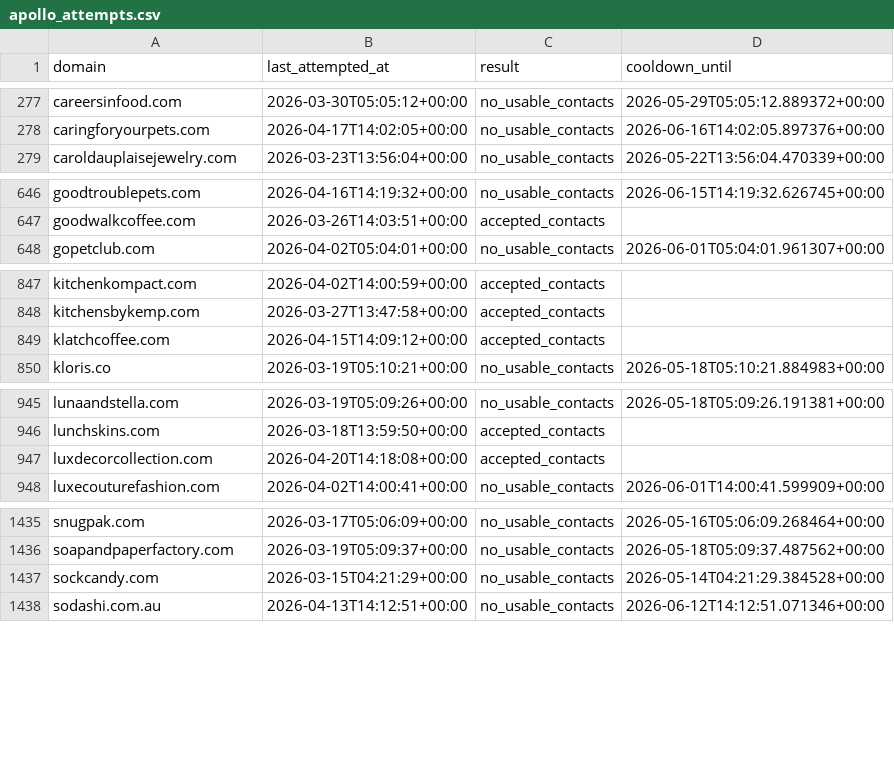
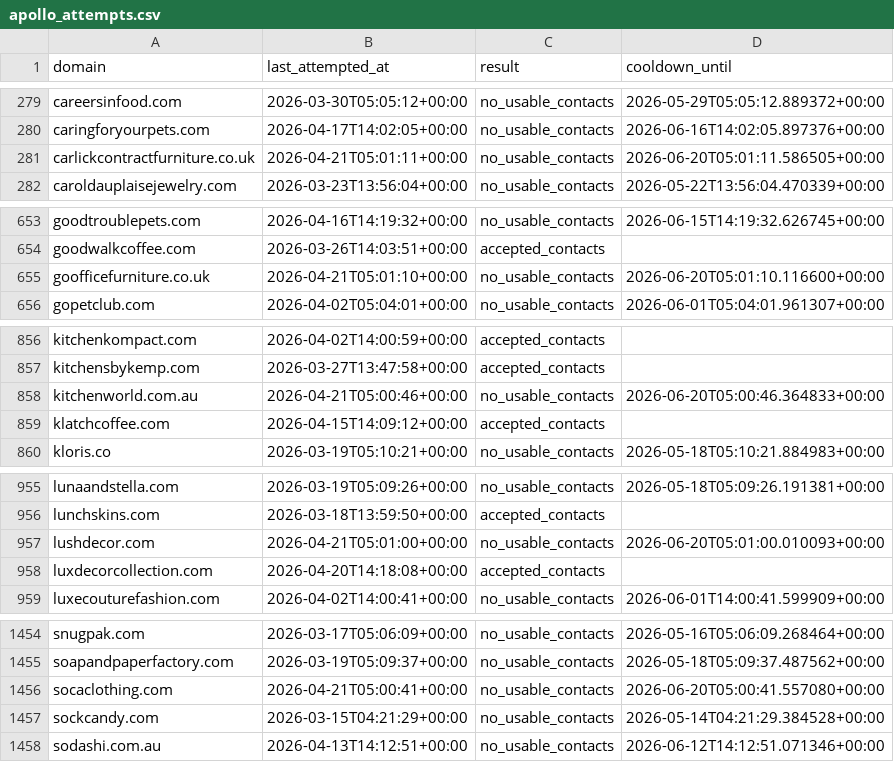
Before and after one commit to david-anata/Lead-scraper, a CSV file: state/apollo_attempts.csv, drawn as a sheet; only a part is shown, gaps mark what is left out; the diff covers the shown part only; the diff names each change by its address in the sheet, - before the commit and + after, or states it on an @@ line.

```diff
--- a/state/apollo_attempts.csv
+++ b/state/apollo_attempts.csv
+row 281: carlickcontractfurniture.co.uk | 2026-04-21T05:01:11+00:00 | no_usable_contacts | 2026-06-20T05:01:11.586505+00:00
+row 655: goofficefurniture.co.uk | 2026-04-21T05:01:10+00:00 | no_usable_contacts | 2026-06-20T05:01:10.116600+00:00
+row 858: kitchenworld.com.au | 2026-04-21T05:00:46+00:00 | no_usable_contacts | 2026-06-20T05:00:46.364833+00:00
+row 957: lushdecor.com | 2026-04-21T05:01:00+00:00 | no_usable_contacts | 2026-06-20T05:01:00.010093+00:00
+row 1456: socaclothing.com | 2026-04-21T05:00:41+00:00 | no_usable_contacts | 2026-06-20T05:00:41.557080+00:00
```
Also changed, not shown: 16 added rows elsewhere in this file.
